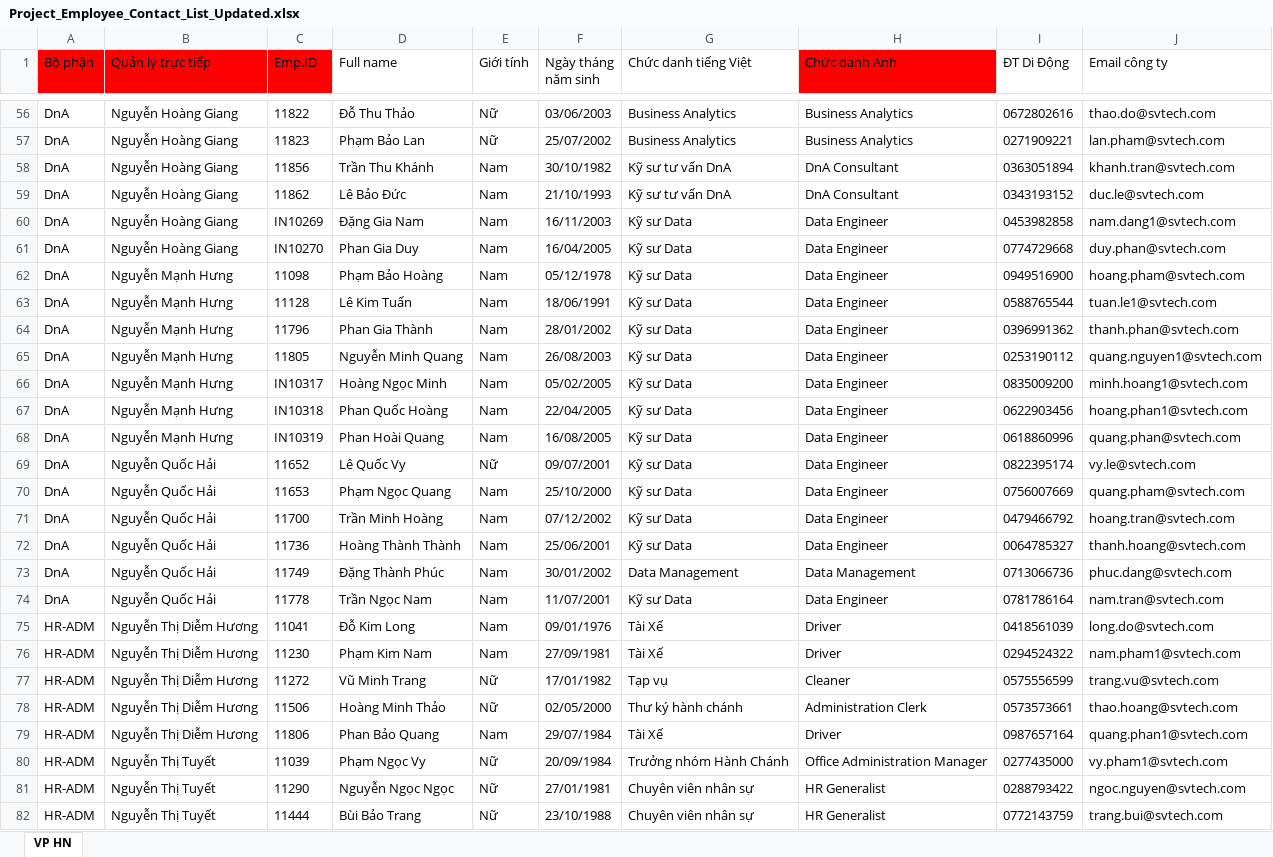
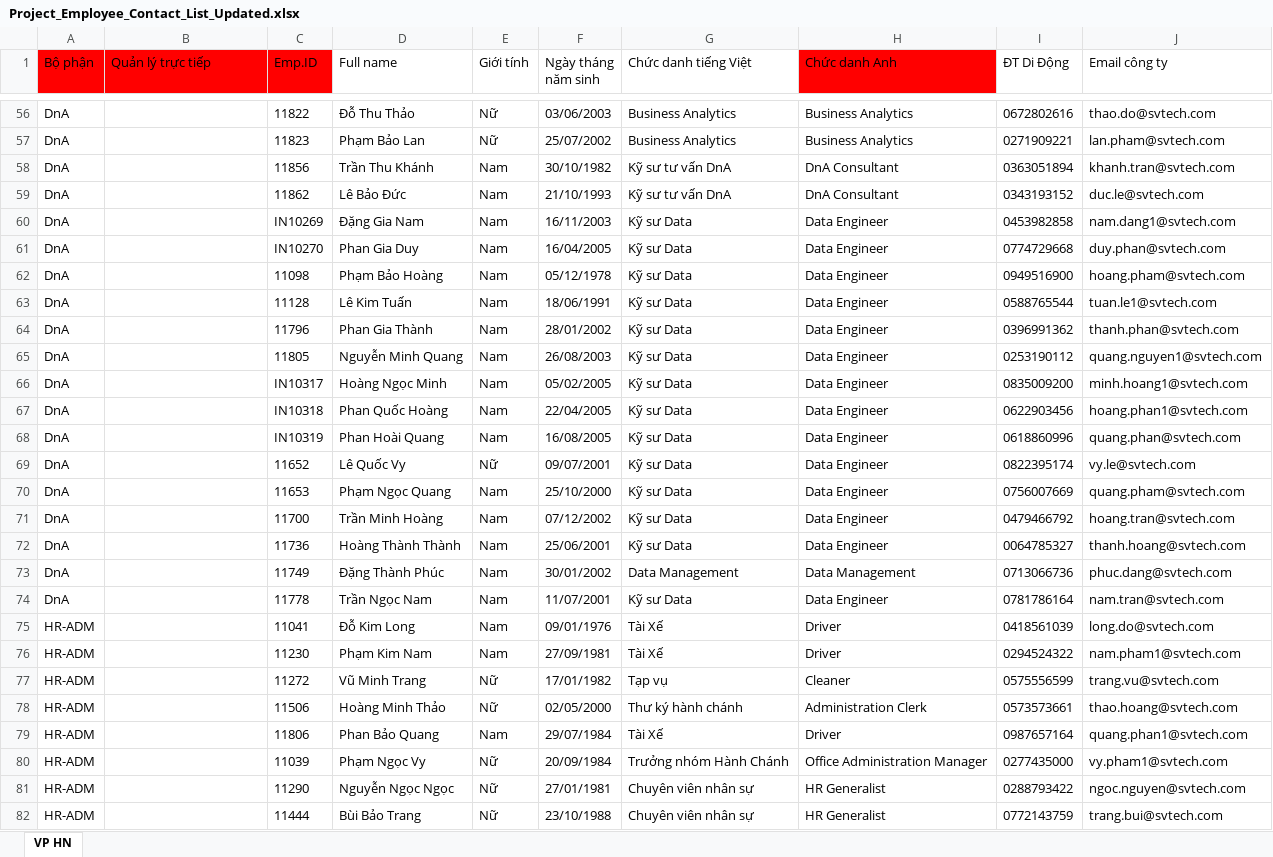
Before and after one commit to FWD-LeTung/Company-HR-Chatbot, an Excel workbook: raw-data/Project_Employee_Contact_List_Updated.xlsx, sheet VP HN, drawn as a sheet; only a part is shown, gaps mark what is left out; values as stored, in another font and other column widths than the file's, no borders; the diff covers the shown part only; the diff names each change by its address in the sheet, - before the commit and + after, or states it on an @@ line.

```diff
--- a/raw-data/Project_Employee_Contact_List_Updated.xlsx (sheet VP HN)
+++ b/raw-data/Project_Employee_Contact_List_Updated.xlsx (sheet VP HN)
-B56:B61 (Quản lý trực tiếp): Nguyễn Hoàng Giang
+B56:B61 (Quản lý trực tiếp): (empty)
-B62:B68 (Quản lý trực tiếp): Nguyễn Mạnh Hưng
+B62:B68 (Quản lý trực tiếp): (empty)
-B69:B74 (Quản lý trực tiếp): Nguyễn Quốc Hải
+B69:B74 (Quản lý trực tiếp): (empty)
-B75:B79 (Quản lý trực tiếp): Nguyễn Thị Diễm Hương
+B75:B79 (Quản lý trực tiếp): (empty)
-B80:B82 (Quản lý trực tiếp): Nguyễn Thị Tuyết
+B80:B82 (Quản lý trực tiếp): (empty)
```
Also changed, not shown: 285 edited cells elsewhere in this sheet.
